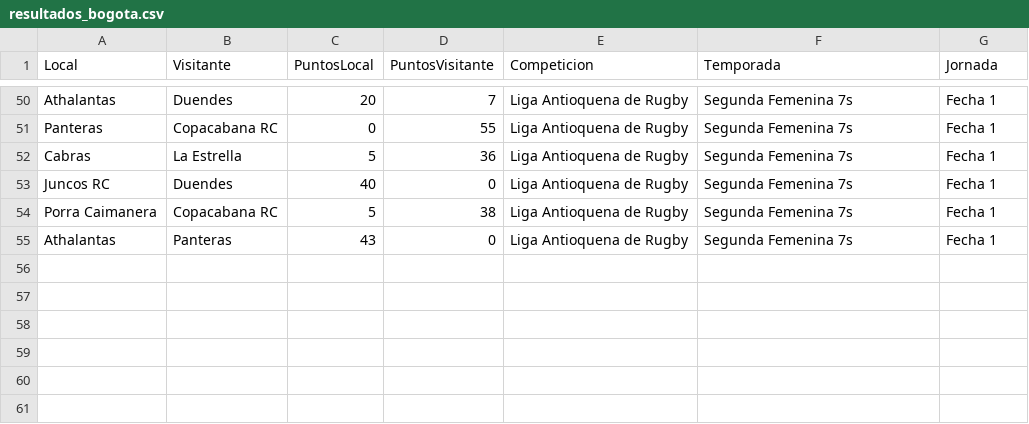
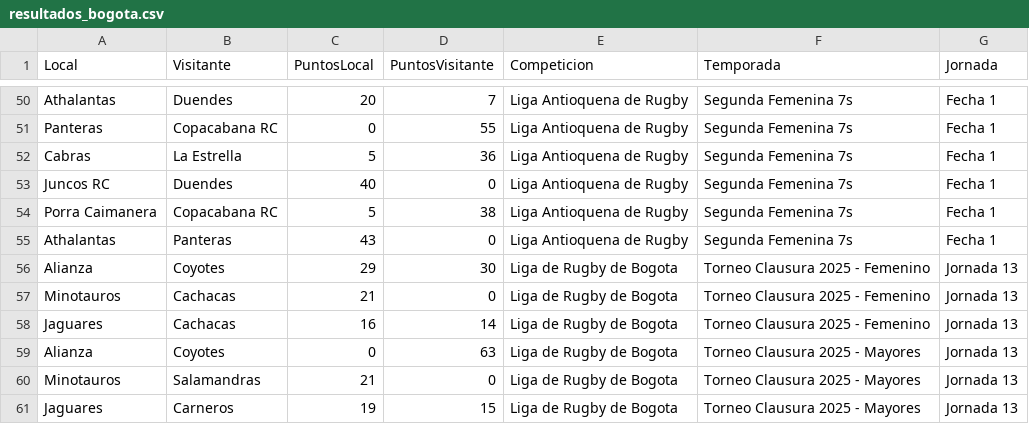
Before and after one commit to bitacorarugby/resultados-rugby-bogota, a CSV file: resultados_bogota.csv, drawn as a sheet; only a part is shown, gaps mark what is left out; the diff names each change by its address in the sheet, - before the commit and + after, or states it on an @@ line.

Commit message:
Add files via upload

```diff
--- a/resultados_bogota.csv
+++ b/resultados_bogota.csv
+row 56: Alianza | Coyotes | 29 | 30 | Liga de Rugby de Bogota | Torneo Clausura 2025 - Femenino | Jornada 13
+row 57: Minotauros | Cachacas | 21 | 0 | Liga de Rugby de Bogota | Torneo Clausura 2025 - Femenino | Jornada 13
+row 58: Jaguares | Cachacas | 16 | 14 | Liga de Rugby de Bogota | Torneo Clausura 2025 - Femenino | Jornada 13
+row 59: Alianza | Coyotes | 0 | 63 | Liga de Rugby de Bogota | Torneo Clausura 2025 - Mayores | Jornada 13
+row 60: Minotauros | Salamandras | 21 | 0 | Liga de Rugby de Bogota | Torneo Clausura 2025 - Mayores | Jornada 13
+row 61: Jaguares | Carneros | 19 | 15 | Liga de Rugby de Bogota | Torneo Clausura 2025 - Mayores | Jornada 13
```
